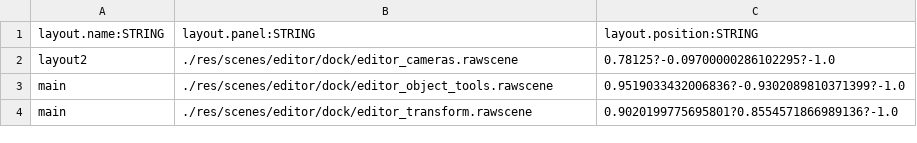
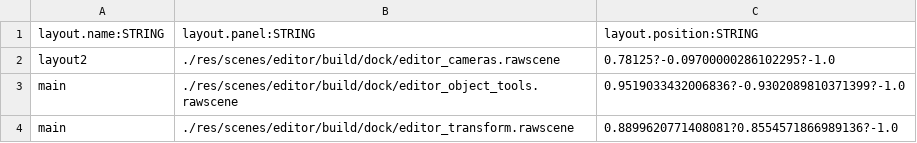
Before and after one commit to BradfordMedeiros/ModEngine, a CSV file: res/data/sql/layout.csv, drawn as a sheet.

Commit message:
editor -> put all build files into build file instead of inplace source

```diff
--- a/res/data/sql/layout.csv
+++ b/res/data/sql/layout.csv
@@ -1,4 +1,4 @@
 layout.name:STRING,layout.panel:STRING,layout.position:STRING
-layout2,./res/scenes/editor/dock/editor_cameras.rawscene,0.78125?-0.09700000286102295?-1.0
-main,./res/scenes/editor/dock/editor_object_tools.rawscene,0.9519033432006836?-0.9302089810371399?-1.0
-main,./res/scenes/editor/dock/editor_transform.rawscene,0.9020199775695801?0.8554571866989136?-1.0
+layout2,./res/scenes/editor/build/dock/editor_cameras.rawscene,0.78125?-0.09700000286102295?-1.0
+main,./res/scenes/editor/build/dock/editor_object_tools.rawscene,0.9519033432006836?-0.9302089810371399?-1.0
+main,./res/scenes/editor/build/dock/editor_transform.rawscene,0.8899620771408081?0.8554571866989136?-1.0
```
Also changed, not shown: 3 other files.
